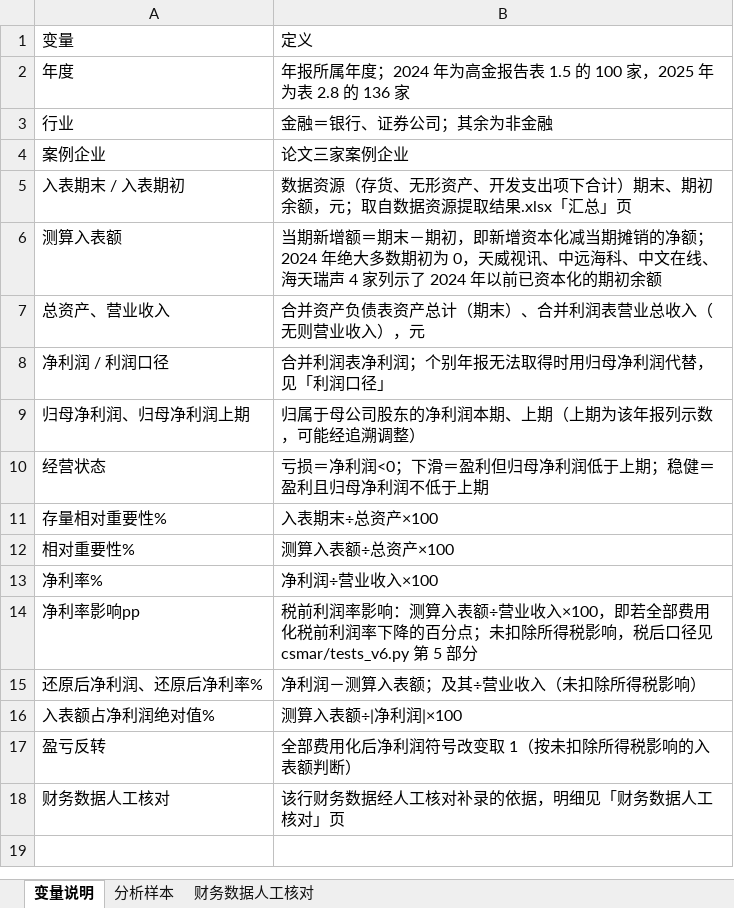
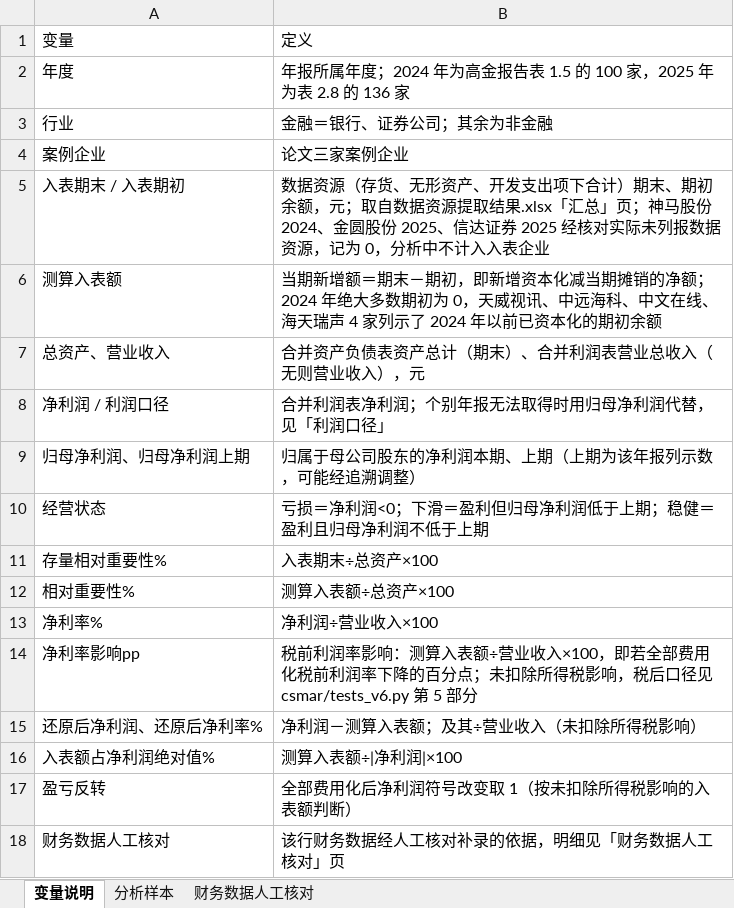
Before and after one commit to brinnaecker-del/123, an Excel workbook: 年报存档/入表财务效应分析样本.xlsx, sheet 变量说明, drawn as a sheet; values as stored, in another font and other column widths than the file's, no borders; the diff names each change by its address in the sheet, - before the commit and + after, or states it on an @@ line.

```diff
--- a/年报存档/入表财务效应分析样本.xlsx (sheet 变量说明)
+++ b/年报存档/入表财务效应分析样本.xlsx (sheet 变量说明)
-B5: …汇总」页
+B5: …汇总」页；神马股份 2024、金圆股份 2025、信达证券 2025 经核对实际未列报数据资源，记为 0，分析中不计入入表企业
```
Also changed, not shown: 11 other files.
